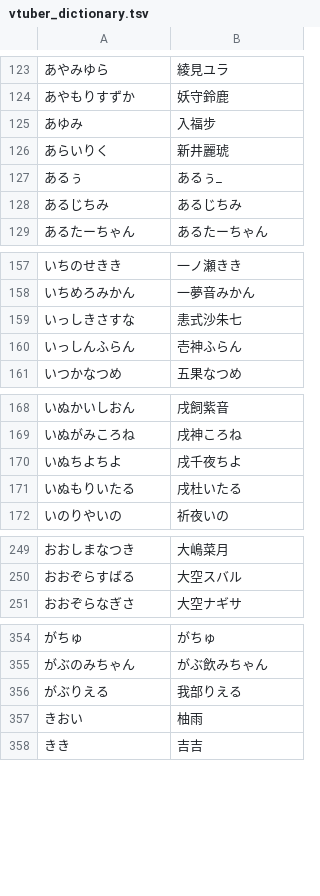
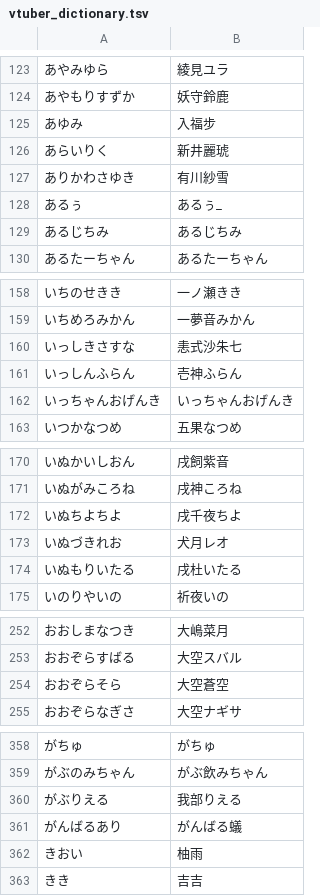
Before and after one commit to AkioPonkotu/VTuberDictionary, a TSV file: dist/vtuber_dictionary.tsv, drawn as a sheet; only a part is shown, gaps mark what is left out; the diff covers the shown part only; the diff names each change by its address in the sheet, - before the commit and + after, or states it on an @@ line.

```diff
--- a/dist/vtuber_dictionary.tsv
+++ b/dist/vtuber_dictionary.tsv
+row 127: ありかわさゆき | 有川紗雪
+row 162: いっちゃんおげんき | いっちゃんおげんき
+row 173: いぬづきれお | 犬月レオ
+row 254: おおぞらそら | 大空蒼空
+row 361: がんばるあり | がんばる蟻
```
Also changed, not shown: 12 added rows elsewhere in this file, dist/vtuber_dictionary_macos.csv, 4 other files.
